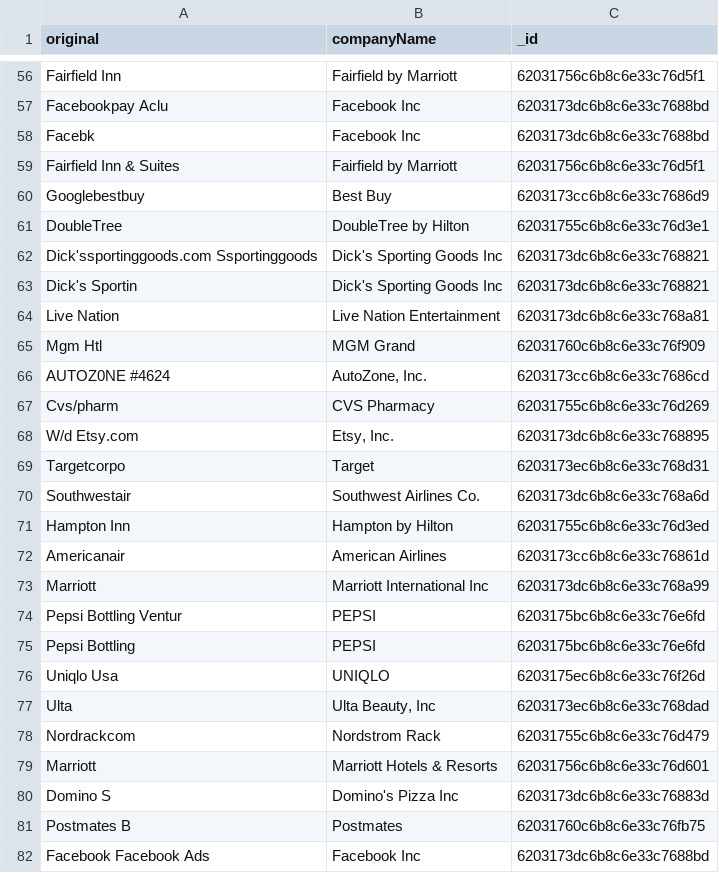
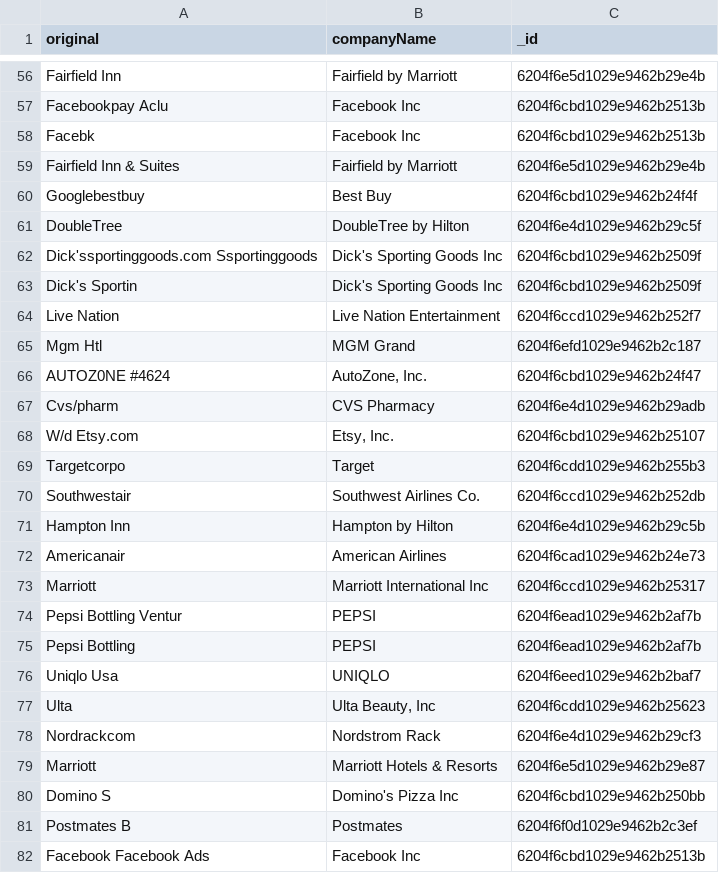
Before and after one commit to nitinsayshe/KarmaWallet, a CSV file: src/integrations/plaid/.tmp/Manual_matches.csv, drawn as a sheet; only a part is shown, gaps mark what is left out; the diff covers the shown part only.

```diff
--- a/src/integrations/plaid/.tmp/Manual_matches.csv
+++ b/src/integrations/plaid/.tmp/Manual_matches.csv
@@ -56,27 +56,27 @@
-"Fairfield Inn","Fairfield by Marriott","62031756c6b8c6e33c76d5f1"
-"Facebookpay Aclu","Facebook Inc","6203173dc6b8c6e33c7688bd"
-"Facebk","Facebook Inc","6203173dc6b8c6e33c7688bd"
-"Fairfield Inn & Suites","Fairfield by Marriott","62031756c6b8c6e33c76d5f1"
-"Googlebestbuy","Best Buy","6203173cc6b8c6e33c7686d9"
-"DoubleTree","DoubleTree by Hilton","62031755c6b8c6e33c76d3e1"
-"Dick'ssportinggoods.com Ssportinggoods","Dick's Sporting Goods Inc","6203173dc6b8c6e33c768821"
-"Dick's Sportin","Dick's Sporting Goods Inc","6203173dc6b8c6e33c768821"
-"Live Nation","Live Nation Entertainment","6203173dc6b8c6e33c768a81"
-"Mgm Htl","MGM Grand","62031760c6b8c6e33c76f909"
-"AUTOZ0NE #4624","AutoZone, Inc.","6203173cc6b8c6e33c7686cd"
-"Cvs/pharm","CVS Pharmacy","62031755c6b8c6e33c76d269"
-"W/d Etsy.com","Etsy, Inc.","6203173dc6b8c6e33c768895"
-"Targetcorpo","Target","6203173ec6b8c6e33c768d31"
-"Southwestair","Southwest Airlines Co.","6203173dc6b8c6e33c768a6d"
-"Hampton Inn","Hampton by Hilton","62031755c6b8c6e33c76d3ed"
-"Americanair","American Airlines","6203173cc6b8c6e33c76861d"
-"Marriott","Marriott International Inc","6203173dc6b8c6e33c768a99"
-"Pepsi Bottling Ventur","PEPSI","6203175bc6b8c6e33c76e6fd"
-"Pepsi Bottling","PEPSI","6203175bc6b8c6e33c76e6fd"
-"Uniqlo Usa","UNIQLO","6203175ec6b8c6e33c76f26d"
-"Ulta","Ulta Beauty, Inc","6203173ec6b8c6e33c768dad"
-"Nordrackcom","Nordstrom Rack","62031755c6b8c6e33c76d479"
-"Marriott","Marriott Hotels & Resorts","62031756c6b8c6e33c76d601"
-"Domino S","Domino's Pizza Inc","6203173dc6b8c6e33c76883d"
-"Postmates B","Postmates","62031760c6b8c6e33c76fb75"
-"Facebook Facebook Ads","Facebook Inc","6203173dc6b8c6e33c7688bd"
+"Fairfield Inn","Fairfield by Marriott","6204f6e5d1029e9462b29e4b"
+"Facebookpay Aclu","Facebook Inc","6204f6cbd1029e9462b2513b"
+"Facebk","Facebook Inc","6204f6cbd1029e9462b2513b"
+"Fairfield Inn & Suites","Fairfield by Marriott","6204f6e5d1029e9462b29e4b"
+"Googlebestbuy","Best Buy","6204f6cbd1029e9462b24f4f"
+"DoubleTree","DoubleTree by Hilton","6204f6e4d1029e9462b29c5f"
+"Dick'ssportinggoods.com Ssportinggoods","Dick's Sporting Goods Inc","6204f6cbd1029e9462b2509f"
+"Dick's Sportin","Dick's Sporting Goods Inc","6204f6cbd1029e9462b2509f"
+"Live Nation","Live Nation Entertainment","6204f6ccd1029e9462b252f7"
+"Mgm Htl","MGM Grand","6204f6efd1029e9462b2c187"
+"AUTOZ0NE #4624","AutoZone, Inc.","6204f6cbd1029e9462b24f47"
+"Cvs/pharm","CVS Pharmacy","6204f6e4d1029e9462b29adb"
+"W/d Etsy.com","Etsy, Inc.","6204f6cbd1029e9462b25107"
+"Targetcorpo","Target","6204f6cdd1029e9462b255b3"
+"Southwestair","Southwest Airlines Co.","6204f6ccd1029e9462b252db"
+"Hampton Inn","Hampton by Hilton","6204f6e4d1029e9462b29c5b"
+"Americanair","American Airlines","6204f6cad1029e9462b24e73"
+"Marriott","Marriott International Inc","6204f6ccd1029e9462b25317"
+"Pepsi Bottling Ventur","PEPSI","6204f6ead1029e9462b2af7b"
+"Pepsi Bottling","PEPSI","6204f6ead1029e9462b2af7b"
+"Uniqlo Usa","UNIQLO","6204f6eed1029e9462b2baf7"
+"Ulta","Ulta Beauty, Inc","6204f6cdd1029e9462b25623"
+"Nordrackcom","Nordstrom Rack","6204f6e4d1029e9462b29cf3"
+"Marriott","Marriott Hotels & Resorts","6204f6e5d1029e9462b29e87"
+"Domino S","Domino's Pizza Inc","6204f6cbd1029e9462b250bb"
+"Postmates B","Postmates","6204f6f0d1029e9462b2c3ef"
+"Facebook Facebook Ads","Facebook Inc","6204f6cbd1029e9462b2513b"
```
Also changed, not shown: 95 edited cells elsewhere in this file, src/integrations/plaid/.tmp/companies.csv, 3 other files.
